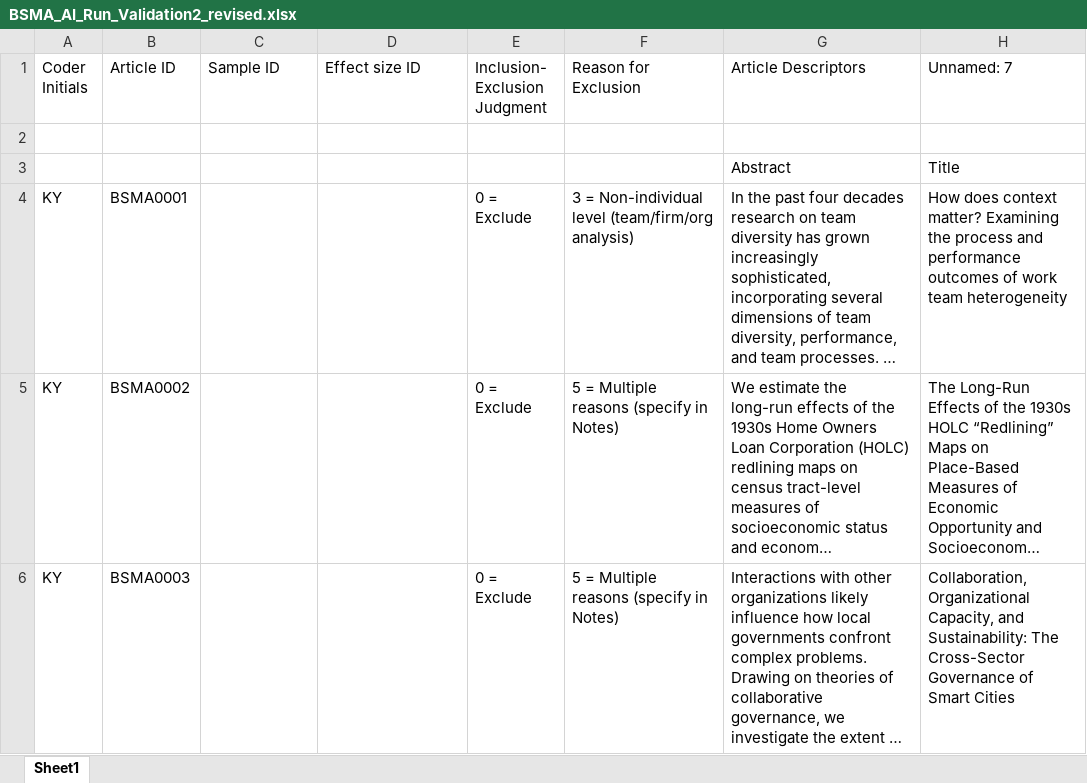
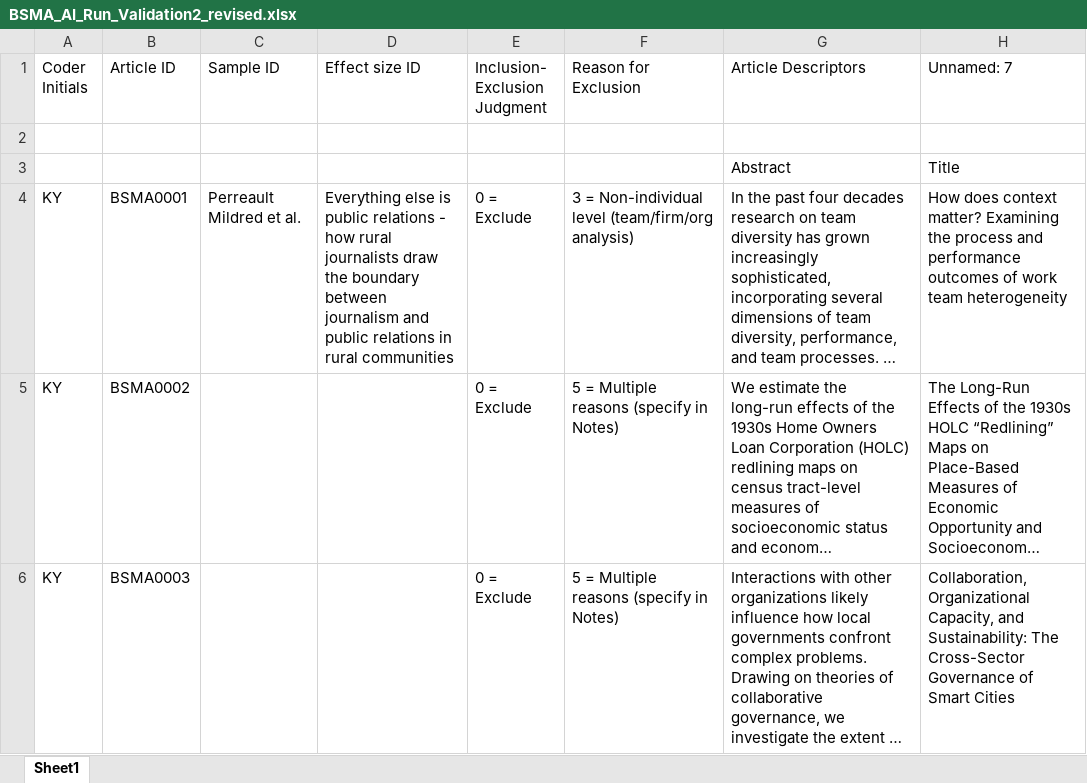
Before and after one commit to canadaofbin-netizen/BSMA_Summative, an Excel workbook: 99_Archives_and_Backups/cleanup_20260718/BSMA_AI_Run_Validation2_revised.xlsx, sheet Sheet1, drawn as a sheet; only a part is shown; long unchanged cells end in …; values as stored, in another font and other column widths than the file's, no borders; the diff names each change by its address in the sheet, - before the commit and + after, or states it on an @@ line.

```diff
--- a/99_Archives_and_Backups/cleanup_20260718/BSMA_AI_Run_Validation2_revised.xlsx (sheet Sheet1)
+++ b/99_Archives_and_Backups/cleanup_20260718/BSMA_AI_Run_Validation2_revised.xlsx (sheet Sheet1)
-C4 (Sample ID): (empty)
+C4 (Sample ID): Perreault Mildred et al.
-D4 (Effect size ID): (empty)
+D4 (Effect size ID): Everything else is public relations - how rural journalists draw the boundary between journalism and public relations in rural communities
```
Also changed, not shown: BSMA_Master_Coding_Sheet.xlsx, 34 other files.
